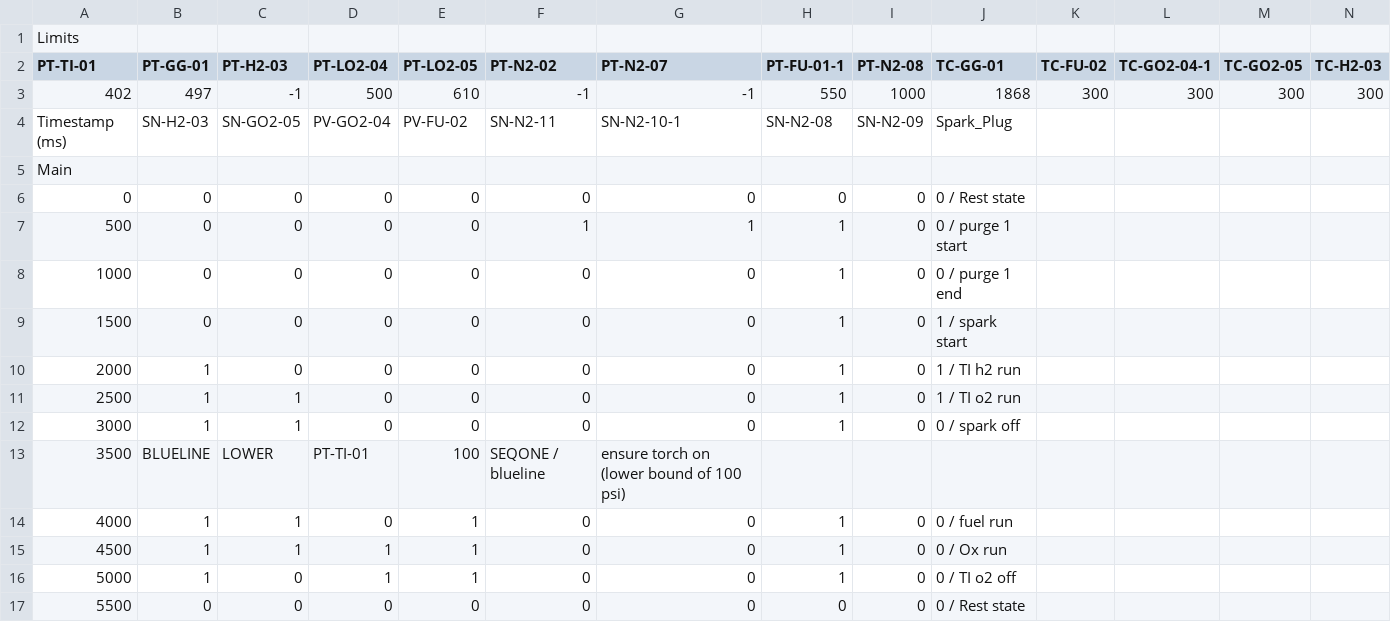
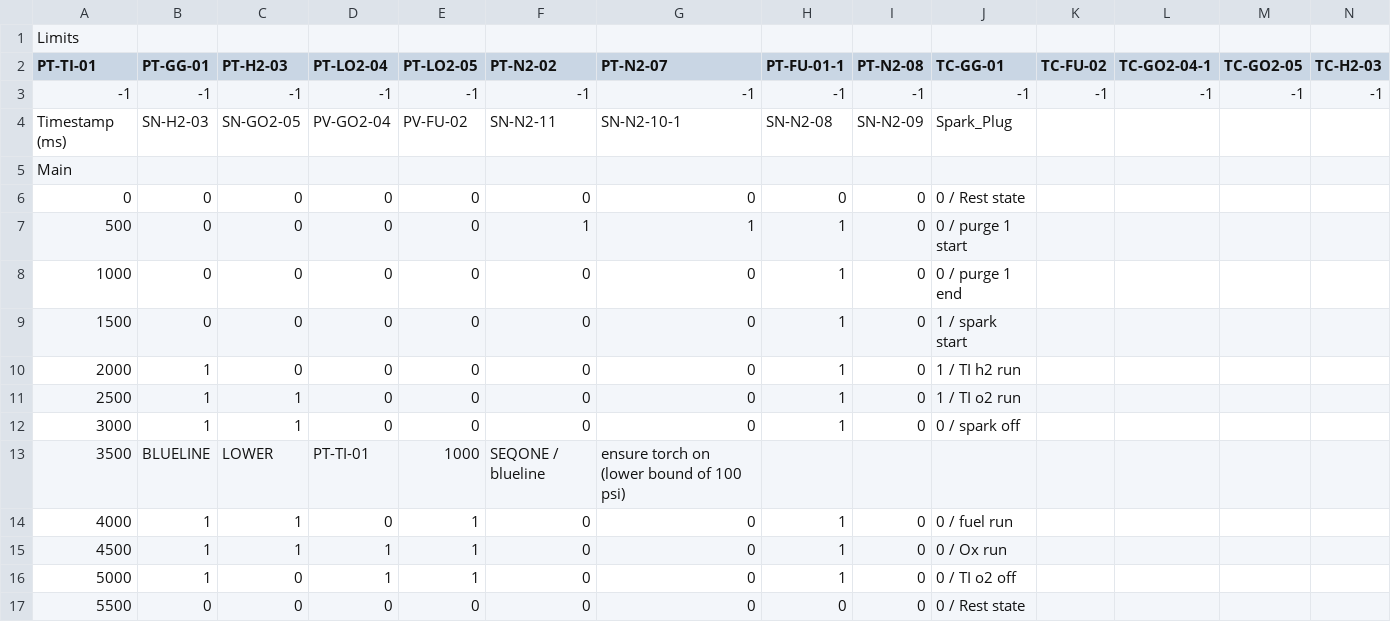
Before and after one commit to PURPL-Purdue/Software_Tools, a CSV file: Synnax Tools/sequences/software_tests/norm_run.csv, drawn as a sheet; only a part is shown.

```diff
--- a/Synnax Tools/sequences/software_tests/norm_run.csv
+++ b/Synnax Tools/sequences/software_tests/norm_run.csv
@@ -2,3 +2,3 @@ Limits,,,,,,,,,,,,,
 PT-TI-01,PT-GG-01,PT-H2-03,PT-LO2-04,PT-LO2-05,PT-N2-02,PT-N2-07,PT-FU-01-1,PT-N2-08,TC-GG-01,TC-FU-02,TC-GO2-04-1,TC-GO2-05,TC-H2-03
-402,497,-1,500,610,-1,-1,550,1000,1868,300,300,300,300
+-1,-1,-1,-1,-1,-1,-1,-1,-1,-1,-1,-1,-1,-1
 Timestamp (ms),SN-H2-03,SN-GO2-05,PV-GO2-04,PV-FU-02,SN-N2-11,SN-N2-10-1,SN-N2-08,SN-N2-09,Spark_Plug,,,,
@@ -12,3 +12,3 @@ Main,,,,,,,,,,,,,
 3000,1,1,0,0,0,0,1,0,0 / spark off,,,,
-3500,BLUELINE,LOWER,PT-TI-01,100,SEQONE / blueline, ensure torch on (lower bound of 100 psi),,,,,,,
+3500,BLUELINE,LOWER,PT-TI-01,1000,SEQONE / blueline, ensure torch on (lower bound of 100 psi),,,,,,,
 4000,1,1,0,1,0,0,1,0,0 / fuel run,,,,
```
Also changed, not shown: 1 other file.
